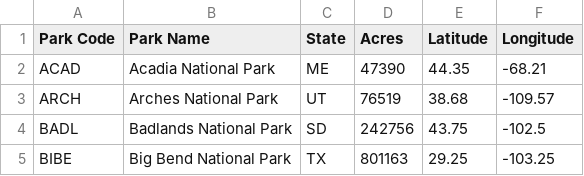
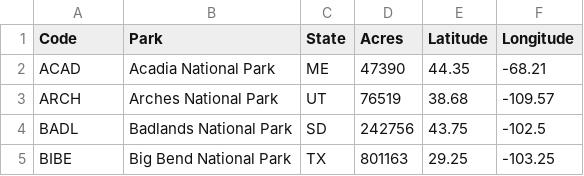
Before and after one commit to aligbillow/Biodiversity-Dashboard, a CSV file: public/parks.csv, drawn as a sheet; only a part is shown.

```diff
--- a/public/parks.csv
+++ b/public/parks.csv
@@ -1,2 +1,2 @@
-Park Code,Park Name,State,Acres,Latitude,Longitude
+Code,Park,State,Acres,Latitude,Longitude
 ACAD,Acadia National Park,ME,47390,44.35,-68.21
```
Also changed, not shown: 28 other files.
